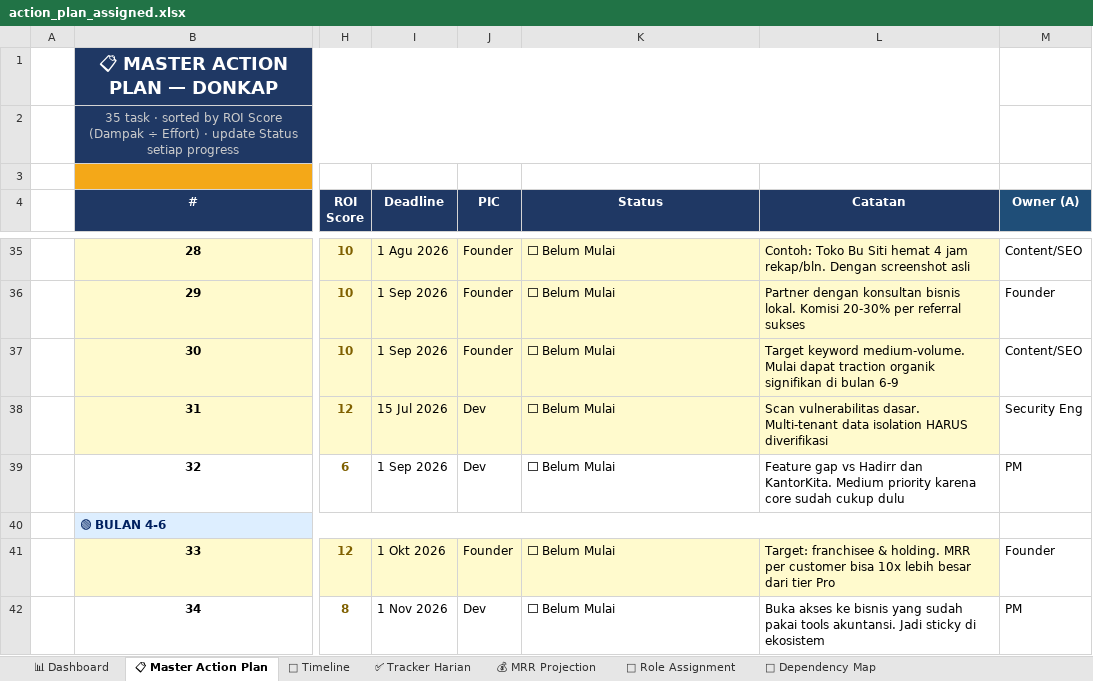
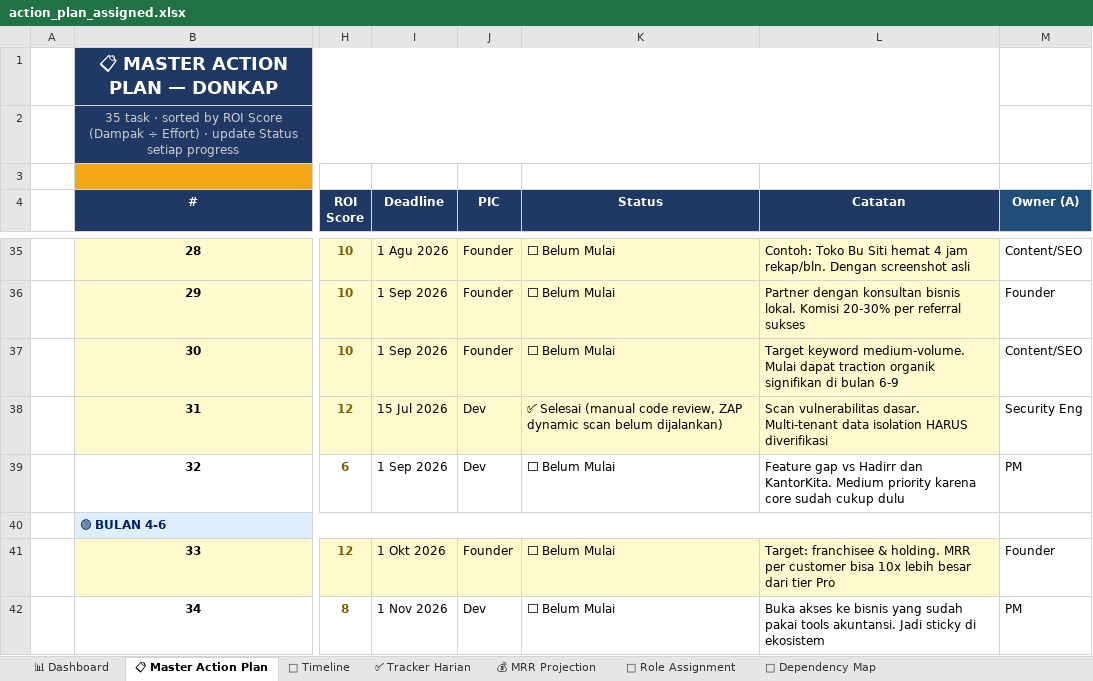
Before and after one commit to leerizza/umkm-attendance, an Excel workbook: action_plan_assigned.xlsx, sheet 📋 Master Action Plan, drawn as a sheet; only a part is shown, gaps mark what is left out; values as stored, in another font and other column widths than the file's, no borders; the diff names each change by its address in the sheet, - before the commit and + after, or states it on an @@ line.

```diff
--- a/action_plan_assigned.xlsx (sheet 📋 Master Action Plan)
+++ b/action_plan_assigned.xlsx (sheet 📋 Master Action Plan)
-K38 (Status): ⬜ Belum Mulai
+K38 (Status): ✅ Selesai (manual code review, ZAP dynamic scan belum dijalankan)
```
Also changed, not shown: action_plan.xlsx, 3 other files.
